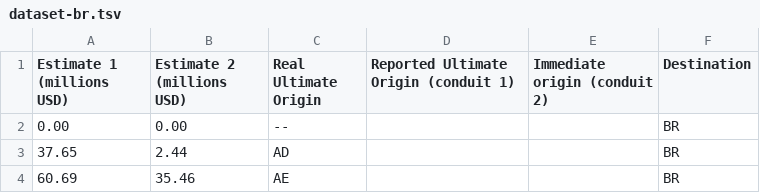
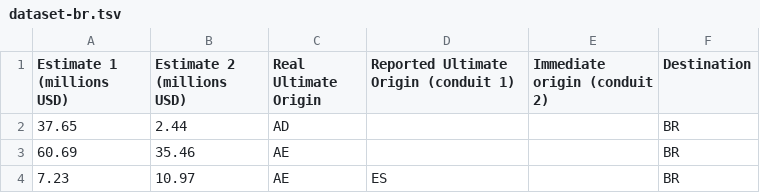
Before and after one commit to PublicDataLab/offshoreatlas, a TSV file: data/dataset-br.tsv, drawn as a sheet; only a part is shown; the shorter side is filled out with more unchanged rows.

```diff
--- a/data/dataset-br.tsv
+++ b/data/dataset-br.tsv
@@ -1,3 +1,2 @@
 Estimate 1 (millions USD)	Estimate 2 (millions USD)	Real Ultimate Origin	Reported Ultimate Origin (conduit 1)	Immediate origin (conduit 2)	Destination
-0.00	0.00	--			BR
 37.65	2.44	AD			BR
```
Also changed, not shown: data/dataset-cn.tsv, data/dataset-in.tsv, 3 other files.
